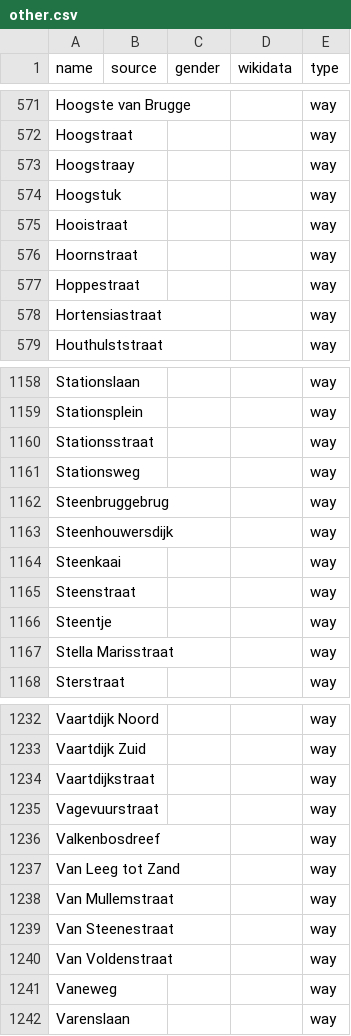
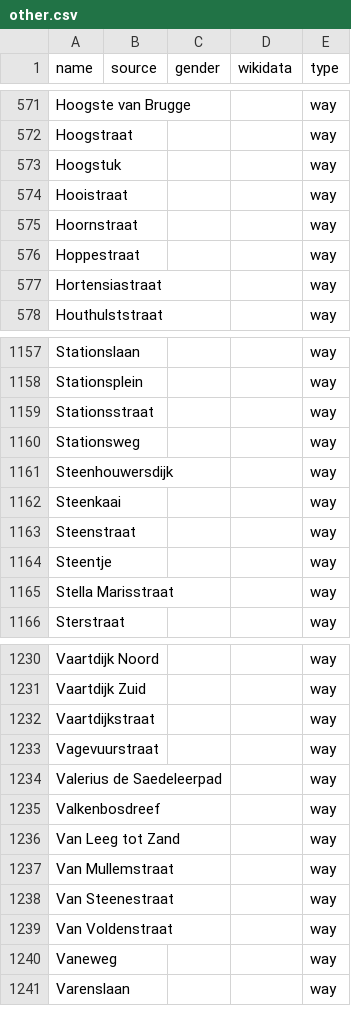
Before and after one commit to EqualStreetNames/equalstreetnames-brugge, a CSV file: data/other.csv, drawn as a sheet; only a part is shown, gaps mark what is left out; removed rows and columns are numbered as before the commit, all else as after; the diff names each change by its address in the sheet, - before the commit and + after, or states it on an @@ line.

```diff
--- a/data/other.csv
+++ b/data/other.csv
-row 573: Hoogstraay |  |  |  | way
-row 1162: Steenbruggebrug |  |  |  | way
+row 1234: Valerius de Saedeleerpad |  |  |  | way
```
Also changed, not shown: 3 other files.
